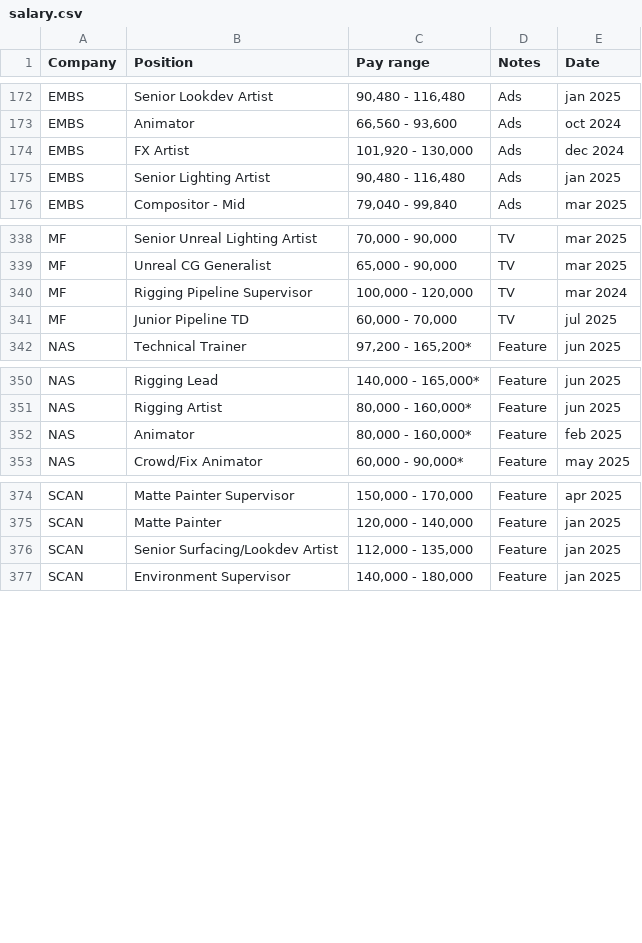
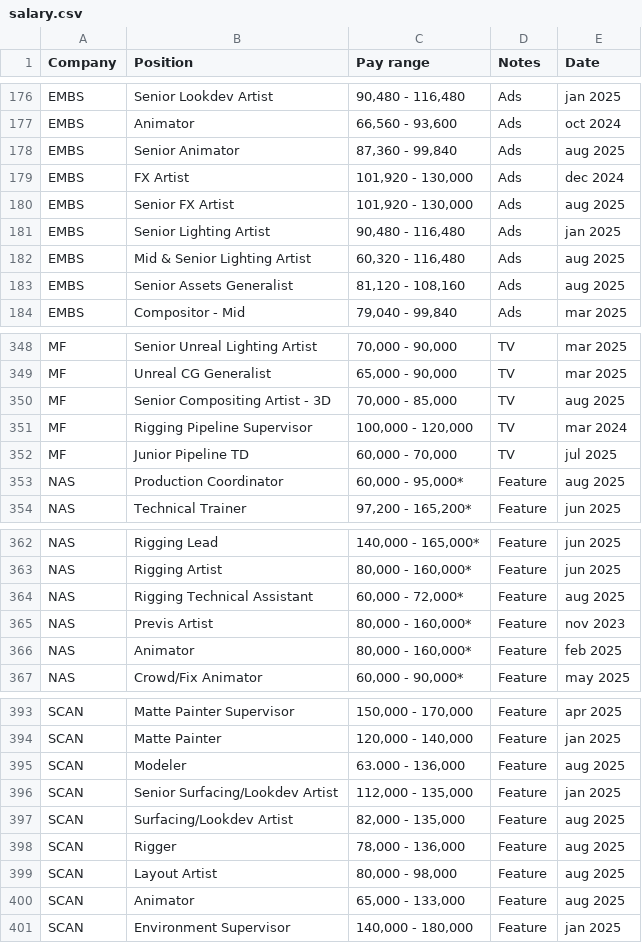
Before and after one commit to ouirich/paycalculator, a CSV file: salary.csv, drawn as a sheet; only a part is shown, gaps mark what is left out; the diff covers the shown part only; the diff names each change by its address in the sheet, - before the commit and + after, or states it on an @@ line.

```diff
--- a/salary.csv
+++ b/salary.csv
+row 178: EMBS | Senior Animator | 87,360 - 99,840 | Ads | aug 2025
+row 180: EMBS | Senior FX Artist | 101,920 - 130,000 | Ads | aug 2025
+row 182: EMBS | Mid & Senior Lighting Artist | 60,320 - 116,480 | Ads | aug 2025
+row 183: EMBS | Senior Assets Generalist | 81,120 - 108,160 | Ads | aug 2025
+row 350: MF | Senior Compositing Artist - 3D | 70,000 - 85,000 | TV | aug 2025
+row 353: NAS | Production Coordinator | 60,000 - 95,000* | Feature | aug 2025
+row 364: NAS | Rigging Technical Assistant | 60,000 - 72,000* | Feature | aug 2025
+row 365: NAS | Previs Artist | 80,000 - 160,000* | Feature | nov 2023
+row 395: SCAN | Modeler | 63.000 - 136,000 | Feature | aug 2025
+row 397: SCAN | Surfacing/Lookdev Artist | 82,000 - 135,000 | Feature | aug 2025
+row 398: SCAN | Rigger | 78,000 - 136,000 | Feature | aug 2025
+row 399: SCAN | Layout Artist | 80,000 - 98,000 | Feature | aug 2025
+row 400: SCAN | Animator | 65,000 - 133,000 | Feature | aug 2025
```
Also changed, not shown: 26 added rows and 2 edited cells elsewhere in this file, 1 other file.
